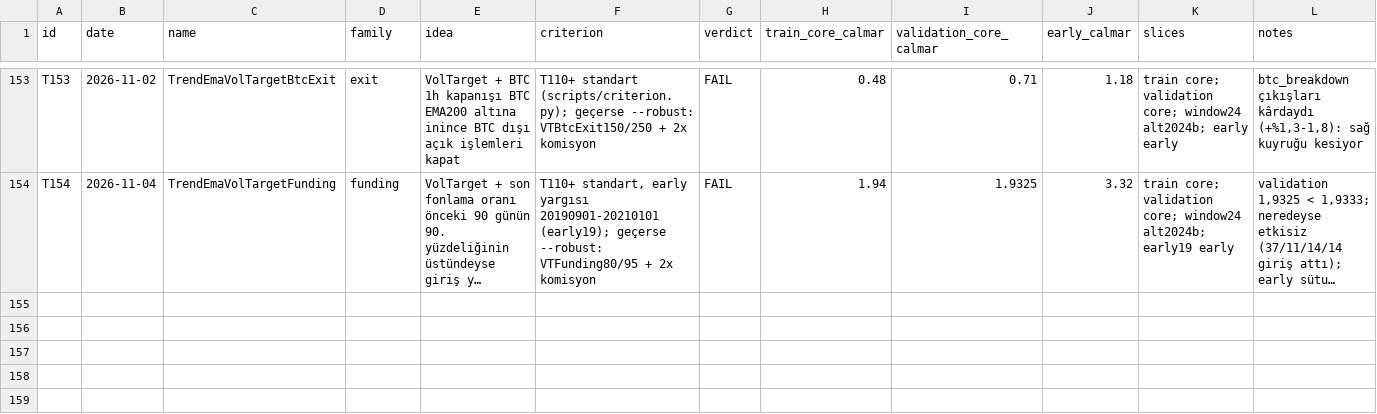
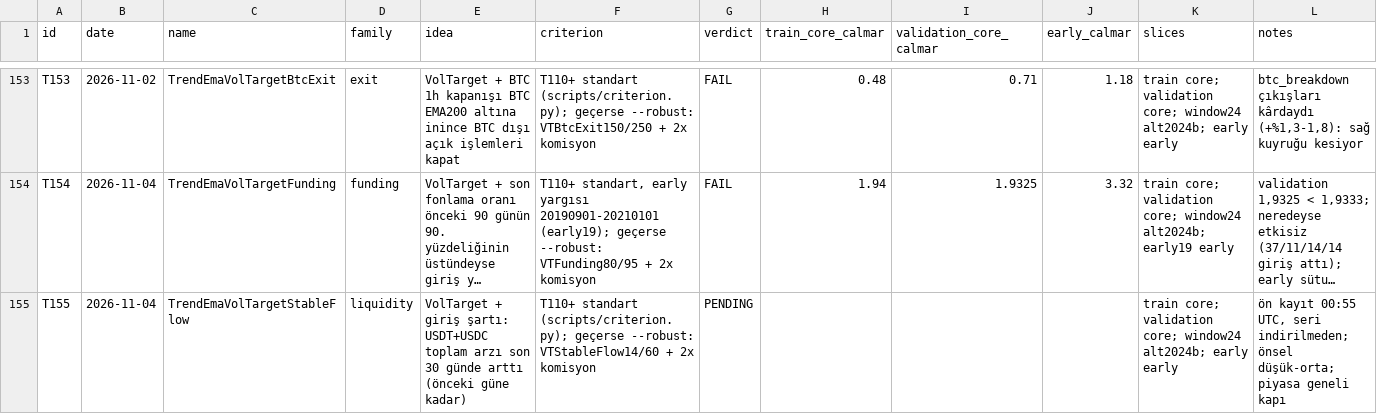
Before and after one commit to mertrumi-dev/ft-lab, a CSV file: docs/trials.csv, drawn as a sheet; only a part is shown, gaps mark what is left out; long unchanged cells end in …; the diff names each change by its address in the sheet, - before the commit and + after, or states it on an @@ line.

```diff
--- a/docs/trials.csv
+++ b/docs/trials.csv
+row 155: T155 | 2026-11-04 | TrendEmaVolTargetStableFlow | liquidity | VolTarget + giriş şartı: USDT+USDC toplam arzı son 30 günde arttı (önceki güne kadar) | T110+ standart (scripts/criterion.py); geçerse --robust: VTStableFlow14/60 + 2x komisyon | PENDING |  |  |  | train core; validation core; window24 alt2024b; early early | ön kayıt 00:55 UTC, seri indirilmeden; önsel düşük-orta; piyasa geneli kapı
```
Also changed, not shown: 2 other files.
